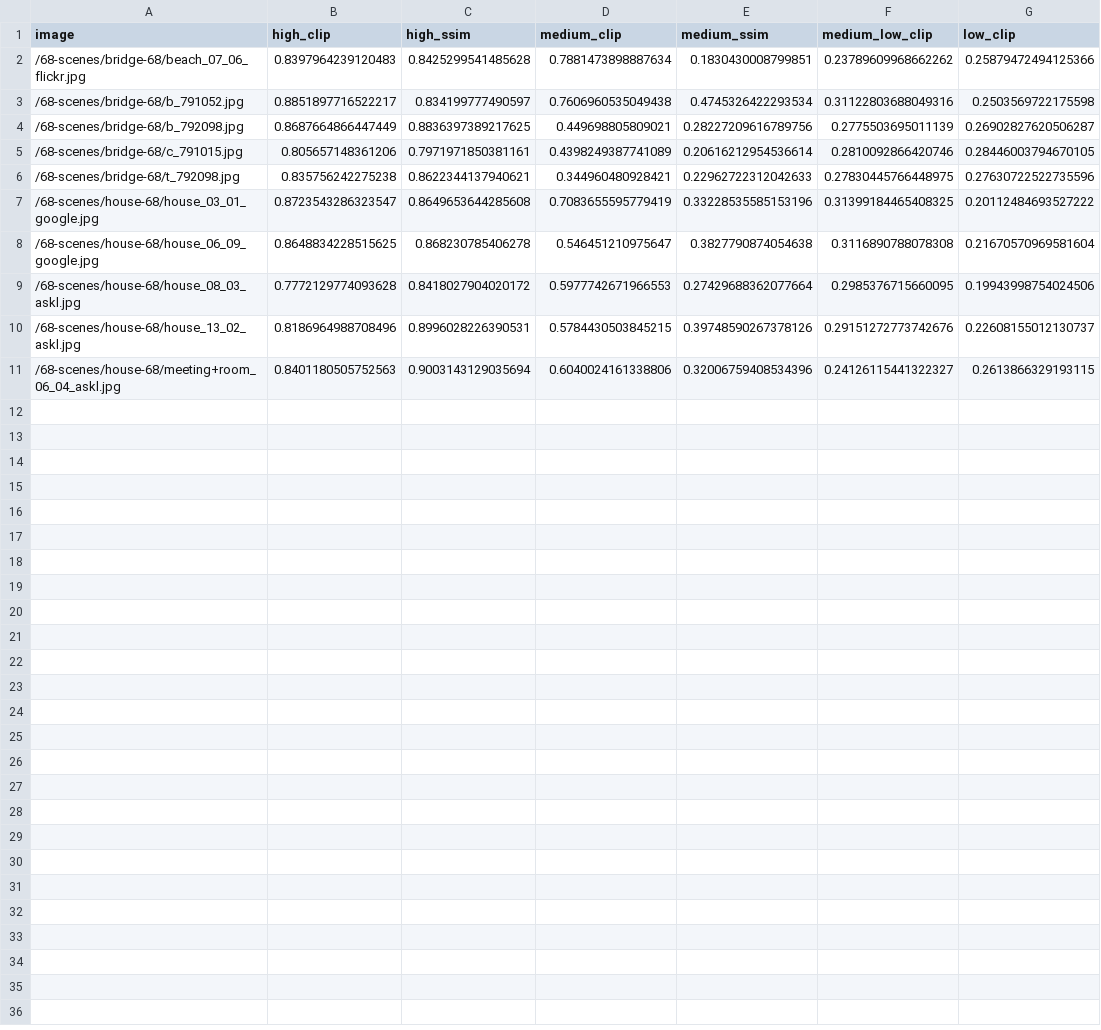
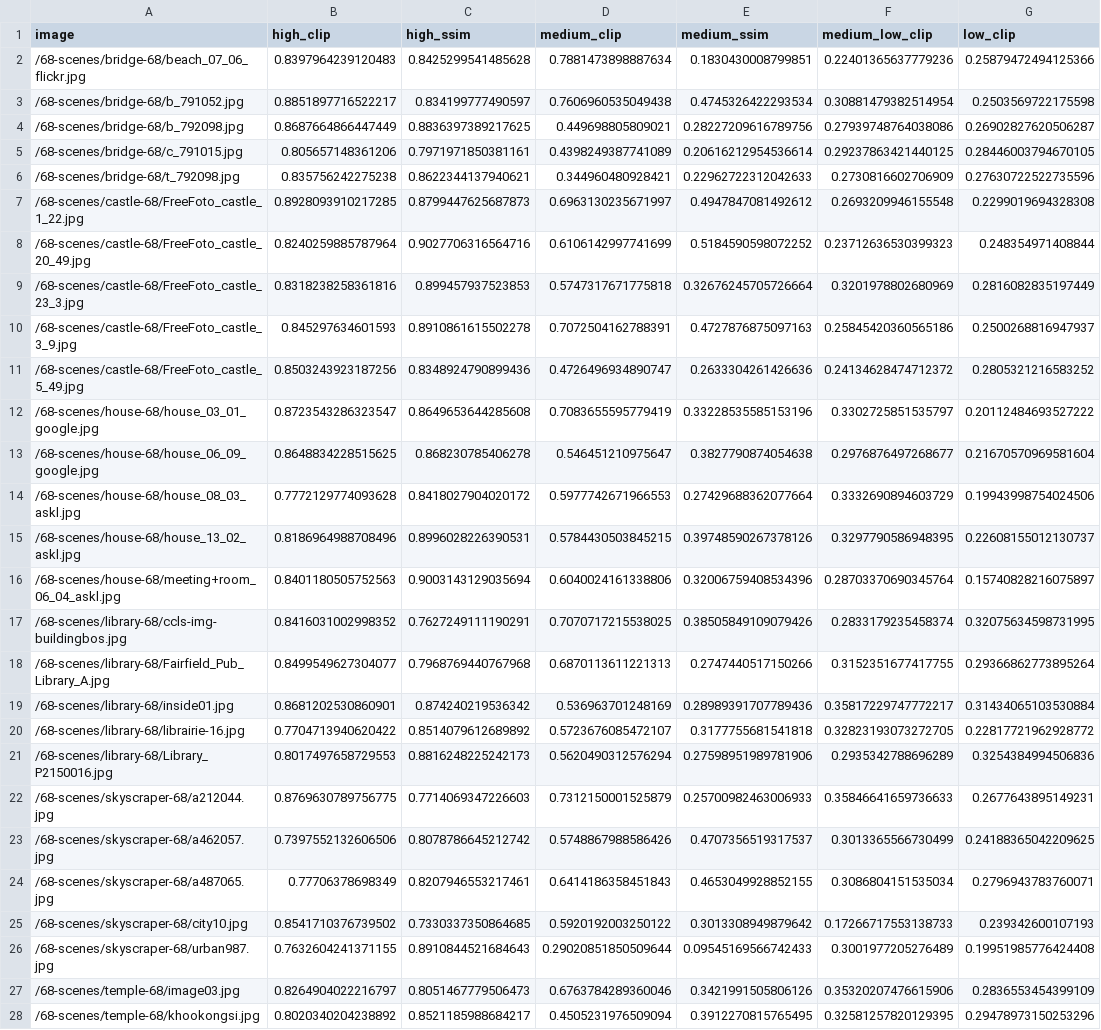
Before and after one commit to CodeNachos/LabProject, a CSV file: Experiment/res/expdata/metrics.csv, drawn as a sheet; only a part is shown; the diff covers the shown part only.

```diff
--- a/Experiment/res/expdata/metrics.csv
+++ b/Experiment/res/expdata/metrics.csv
@@ -1,11 +1,28 @@
 image,high_clip,high_ssim,medium_clip,medium_ssim,medium_low_clip,low_clip
-/68-scenes/bridge-68/beach_07_06_flickr.jpg,0.8397964239120483,0.8425299541485628,0.7881473898887634,0.1830430008799851,0.23789609968662262,0.25879472494125366
-/68-scenes/bridge-68/b_791052.jpg,0.8851897716522217,0.834199777490597,0.7606960535049438,0.4745326422293534,0.31122803688049316,0.2503569722175598
-/68-scenes/bridge-68/b_792098.jpg,0.8687664866447449,0.8836397389217625,0.449698805809021,0.28227209616789756,0.2775503695011139,0.26902827620506287
-/68-scenes/bridge-68/c_791015.jpg,0.805657148361206,0.7971971850381161,0.4398249387741089,0.20616212954536614,0.2810092866420746,0.28446003794670105
-/68-scenes/bridge-68/t_792098.jpg,0.835756242275238,0.8622344137940621,0.344960480928421,0.22962722312042633,0.27830445766448975,0.27630722522735596
-/68-scenes/house-68/house_03_01_google.jpg,0.8723543286323547,0.8649653644285608,0.7083655595779419,0.33228535585153196,0.31399184465408325,0.20112484693527222
-/68-scenes/house-68/house_06_09_google.jpg,0.8648834228515625,0.868230785406278,0.546451210975647,0.3827790874054638,0.3116890788078308,0.21670570969581604
-/68-scenes/house-68/house_08_03_askl.jpg,0.7772129774093628,0.8418027904020172,0.5977742671966553,0.27429688362077664,0.2985376715660095,0.19943998754024506
-/68-scenes/house-68/house_13_02_askl.jpg,0.8186964988708496,0.8996028226390531,0.5784430503845215,0.39748590267378126,0.29151272773742676,0.22608155012130737
-/68-scenes/house-68/meeting+room_06_04_askl.jpg,0.8401180505752563,0.9003143129035694,0.6040024161338806,0.32006759408534396,0.24126115441322327,0.2613866329193115
+/68-scenes/bridge-68/beach_07_06_flickr.jpg,0.8397964239120483,0.8425299541485628,0.7881473898887634,0.1830430008799851,0.22401365637779236,0.25879472494125366
+/68-scenes/bridge-68/b_791052.jpg,0.8851897716522217,0.834199777490597,0.7606960535049438,0.4745326422293534,0.30881479382514954,0.2503569722175598
+/68-scenes/bridge-68/b_792098.jpg,0.8687664866447449,0.8836397389217625,0.449698805809021,0.28227209616789756,0.27939748764038086,0.26902827620506287
+/68-scenes/bridge-68/c_791015.jpg,0.805657148361206,0.7971971850381161,0.4398249387741089,0.20616212954536614,0.29237863421440125,0.28446003794670105
+/68-scenes/bridge-68/t_792098.jpg,0.835756242275238,0.8622344137940621,0.344960480928421,0.22962722312042633,0.2730816602706909,0.27630722522735596
+/68-scenes/castle-68/FreeFoto_castle_1_22.jpg,0.8928093910217285,0.8799447625687873,0.6963130235671997,0.4947847081492612,0.2693209946155548,0.2299019694328308
+/68-scenes/castle-68/FreeFoto_castle_20_49.jpg,0.8240259885787964,0.9027706316564716,0.6106142997741699,0.5184590598072252,0.23712636530399323,0.248354971408844
+/68-scenes/castle-68/FreeFoto_castle_23_3.jpg,0.8318238258361816,0.899457937523853,0.5747317671775818,0.32676245705726664,0.3201978802680969,0.2816082835197449
+/68-scenes/castle-68/FreeFoto_castle_3_9.jpg,0.845297634601593,0.8910861615502278,0.7072504162788391,0.4727876875097163,0.25845420360565186,0.2500268816947937
+/68-scenes/castle-68/FreeFoto_castle_5_49.jpg,0.8503243923187256,0.8348924790899436,0.4726496934890747,0.2633304261426636,0.24134628474712372,0.2805321216583252
+/68-scenes/house-68/house_03_01_google.jpg,0.8723543286323547,0.8649653644285608,0.7083655595779419,0.33228535585153196,0.3302725851535797,0.20112484693527222
+/68-scenes/house-68/house_06_09_google.jpg,0.8648834228515625,0.868230785406278,0.546451210975647,0.3827790874054638,0.2976876497268677,0.21670570969581604
+/68-scenes/house-68/house_08_03_askl.jpg,0.7772129774093628,0.8418027904020172,0.5977742671966553,0.27429688362077664,0.3332690894603729,0.19943998754024506
+/68-scenes/house-68/house_13_02_askl.jpg,0.8186964988708496,0.8996028226390531,0.5784430503845215,0.39748590267378126,0.3297790586948395,0.22608155012130737
+/68-scenes/house-68/meeting+room_06_04_askl.jpg,0.8401180505752563,0.9003143129035694,0.6040024161338806,0.32006759408534396,0.28703370690345764,0.15740828216075897
+/68-scenes/library-68/ccls-img-buildingbos.jpg,0.8416031002998352,0.7627249111190291,0.7070717215538025,0.38505849109079426,0.2833179235458374,0.32075634598731995
+/68-scenes/library-68/Fairfield_Pub_Library_A.jpg,0.8499549627304077,0.7968769440767968,0.6870113611221313,0.2747440517150266,0.3152351677417755,0.29366862773895264
+/68-scenes/library-68/inside01.jpg,0.8681202530860901,0.874240219536342,0.536963701248169,0.28989391707789436,0.35817229747772217,0.31434065103530884
+/68-scenes/library-68/librairie-16.jpg,0.7704713940620422,0.8514079612689892,0.5723676085472107,0.3177755681541818,0.32823193073272705,0.22817721962928772
+/68-scenes/library-68/Library_P2150016.jpg,0.8017497658729553,0.8816248225242173,0.5620490312576294,0.27598951989781906,0.2935342788696289,0.3254384994506836
+/68-scenes/skyscraper-68/a212044.jpg,0.8769630789756775,0.7714069347226603,0.7312150001525879,0.25700982463006933,0.35846641659736633,0.2677643895149231
+/68-scenes/skyscraper-68/a462057.jpg,0.7397552132606506,0.8078786645212742,0.5748867988586426,0.4707356519317537,0.3013365566730499,0.24188365042209625
+/68-scenes/skyscraper-68/a487065.jpg,0.77706378698349,0.8207946553217461,0.6414186358451843,0.4653049928852155,0.3086804151535034,0.2796943783760071
+/68-scenes/skyscraper-68/city10.jpg,0.8541710376739502,0.7330337350864685,0.5920192003250122,0.3013308949879642,0.17266717553138733,0.239342600107193
+/68-scenes/skyscraper-68/urban987.jpg,0.7632604241371155,0.8910844521684643,0.29020851850509644,0.09545169566742433,0.3001977205276489,0.19951985776424408
+/68-scenes/temple-68/image03.jpg,0.8264904022216797,0.8051467779506473,0.6763784289360046,0.3421991505806126,0.35320207476615906,0.2836553454399109
+/68-scenes/temple-68/khookongsi.jpg,0.8020340204238892,0.8521185988684217,0.4505231976509094,0.3912270815765495,0.32581257820129395,0.29478973150253296
```
Also changed, not shown: 3 added rows elsewhere in this file, 17 other files.
